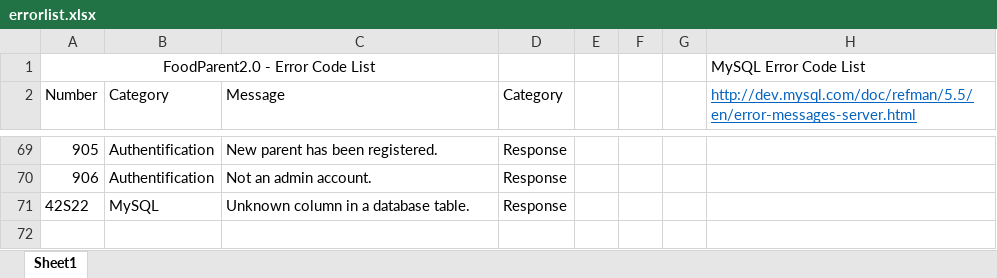
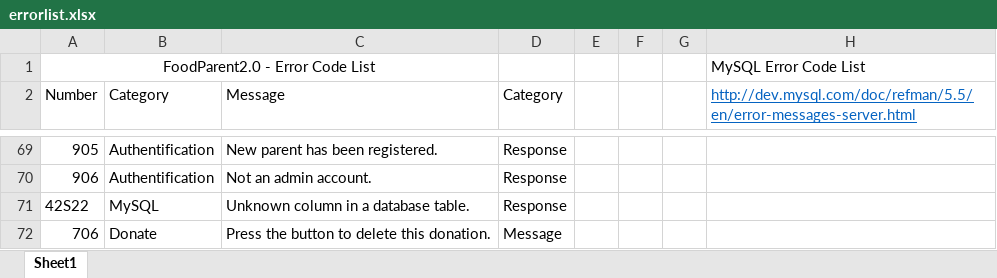
Before and after one commit to PublicDesignWorkshop/FoodParent2.0, an Excel workbook: serverconfig/errorlist.xlsx, sheet Sheet1, drawn as a sheet; only a part is shown, gaps mark what is left out; values as stored, in another font and other column widths than the file's, no borders; the diff names each change by its address in the sheet, - before the commit and + after, or states it on an @@ line.

Commit message:
Finish "add/delete/edit location" feature.

```diff
--- a/serverconfig/errorlist.xlsx (sheet Sheet1)
+++ b/serverconfig/errorlist.xlsx (sheet Sheet1)
+row 72: 706 | Donate | Press the button to delete this donation. | Message
```
Also changed, not shown: 21 other files.
